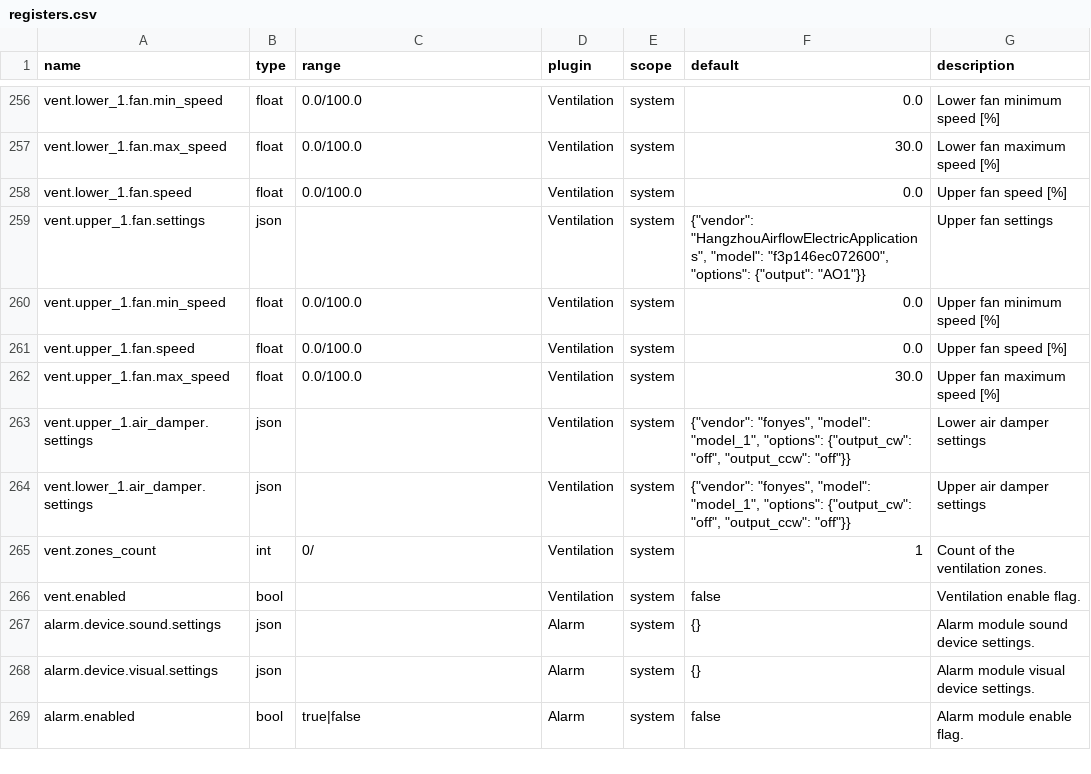
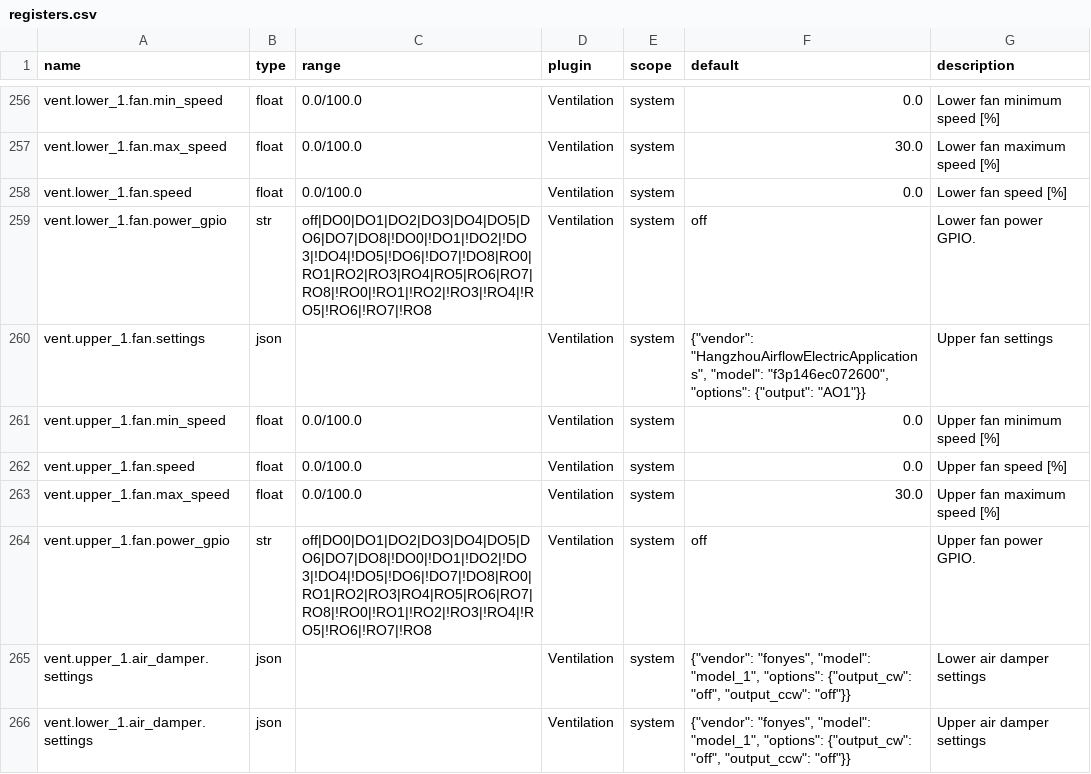
Before and after one commit to bgerp/ztm, a CSV file: registers.csv, drawn as a sheet; only a part is shown, gaps mark what is left out; the shorter side is filled out with more unchanged rows.

Commit message:
Add registerts for controlling the power of the fans

```diff
--- a/registers.csv
+++ b/registers.csv
@@ -257,3 +257,4 @@
 "vent.lower_1.fan.max_speed","float","0.0/100.0","Ventilation","system",30.0,"Lower fan maximum speed [%]"
-"vent.lower_1.fan.speed","float","0.0/100.0","Ventilation","system",0.0,"Upper fan speed [%]"
+"vent.lower_1.fan.speed","float","0.0/100.0","Ventilation","system",0.0,"Lower fan speed [%]"
+"vent.lower_1.fan.power_gpio","str","off|DO0|DO1|DO2|DO3|DO4|DO5|DO6|DO7|DO8|!DO0|!DO1|!DO2|!DO3|!DO4|!DO5|!DO6|!DO7|!DO8|RO0|RO1|RO2|RO3|RO4|RO5|RO6|RO7|RO8|!RO0|!RO1|!RO2|!RO3|!RO4|!RO5|!RO6|!RO7|!RO8","Ventilation","system","off","Lower fan power GPIO."
 "vent.upper_1.fan.settings","json","","Ventilation","system","{""vendor"": ""HangzhouAirflowElectricApplications"", ""model"": ""f3p146ec072600"", ""options"": {""output"": ""AO1""}}","Upper fan settings"
@@ -262,2 +263,3 @@
 "vent.upper_1.fan.max_speed","float","0.0/100.0","Ventilation","system",30.0,"Upper fan maximum speed [%]"
+"vent.upper_1.fan.power_gpio","str","off|DO0|DO1|DO2|DO3|DO4|DO5|DO6|DO7|DO8|!DO0|!DO1|!DO2|!DO3|!DO4|!DO5|!DO6|!DO7|!DO8|RO0|RO1|RO2|RO3|RO4|RO5|RO6|RO7|RO8|!RO0|!RO1|!RO2|!RO3|!RO4|!RO5|!RO6|!RO7|!RO8","Ventilation","system","off","Upper fan power GPIO."
 "vent.upper_1.air_damper.settings","json","","Ventilation","system","{""vendor"": ""fonyes"", ""model"": ""model_1"", ""options"": {""output_cw"": ""off"", ""output_ccw"": ""off""}}","Lower air damper settings"
```
Also changed, not shown: 1 other file.
